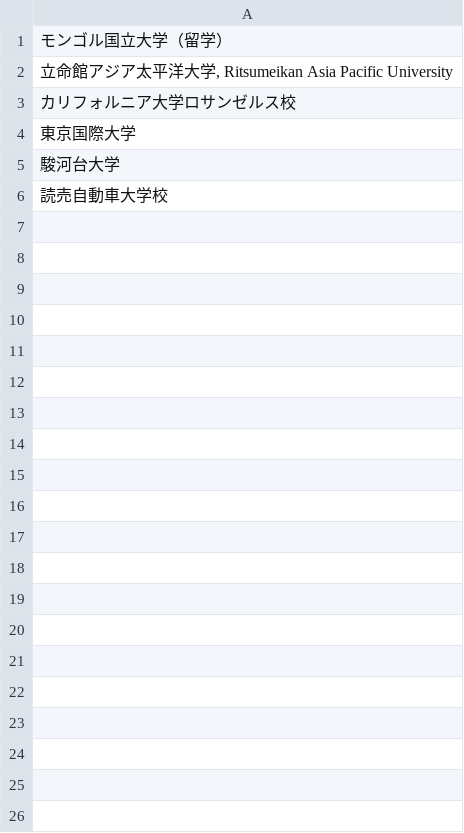
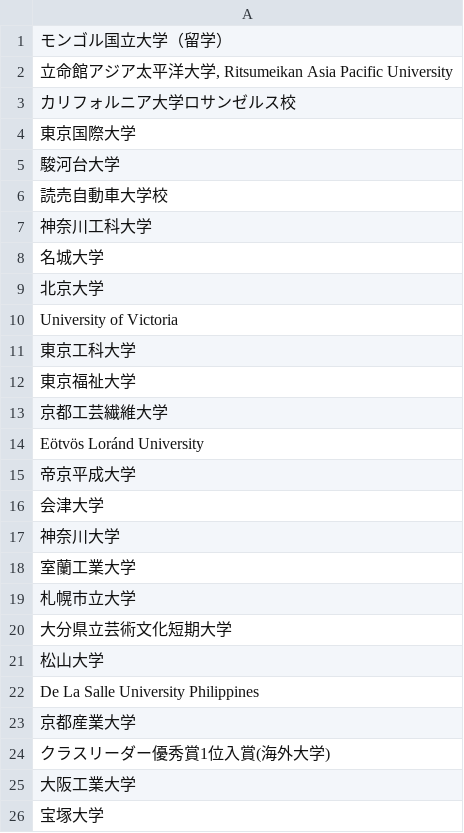
Before and after one commit to hoshinaoshi/wantedly, a CSV file: csv/users_universities_エンジニア.csv, drawn as a sheet; only a part is shown; the diff covers the shown part only.

```diff
--- a/csv/users_universities_エンジニア.csv
+++ b/csv/users_universities_エンジニア.csv
@@ -6 +6,21 @@
 読売自動車大学校
+神奈川工科大学
+名城大学
+北京大学
+University of Victoria
+東京工科大学
+東京福祉大学
+京都工芸繊維大学
+Eötvös Loránd University
+帝京平成大学
+会津大学
+神奈川大学
+室蘭工業大学
+札幌市立大学
+大分県立芸術文化短期大学
+松山大学
+De La Salle University Philippines
+京都産業大学
+クラスリーダー優秀賞1位入賞(海外大学)
+大阪工業大学
+宝塚大学
```
Also changed, not shown: 21 added rows elsewhere in this file, csv/users_universities_output_エンジニア.csv, 1 other file.
